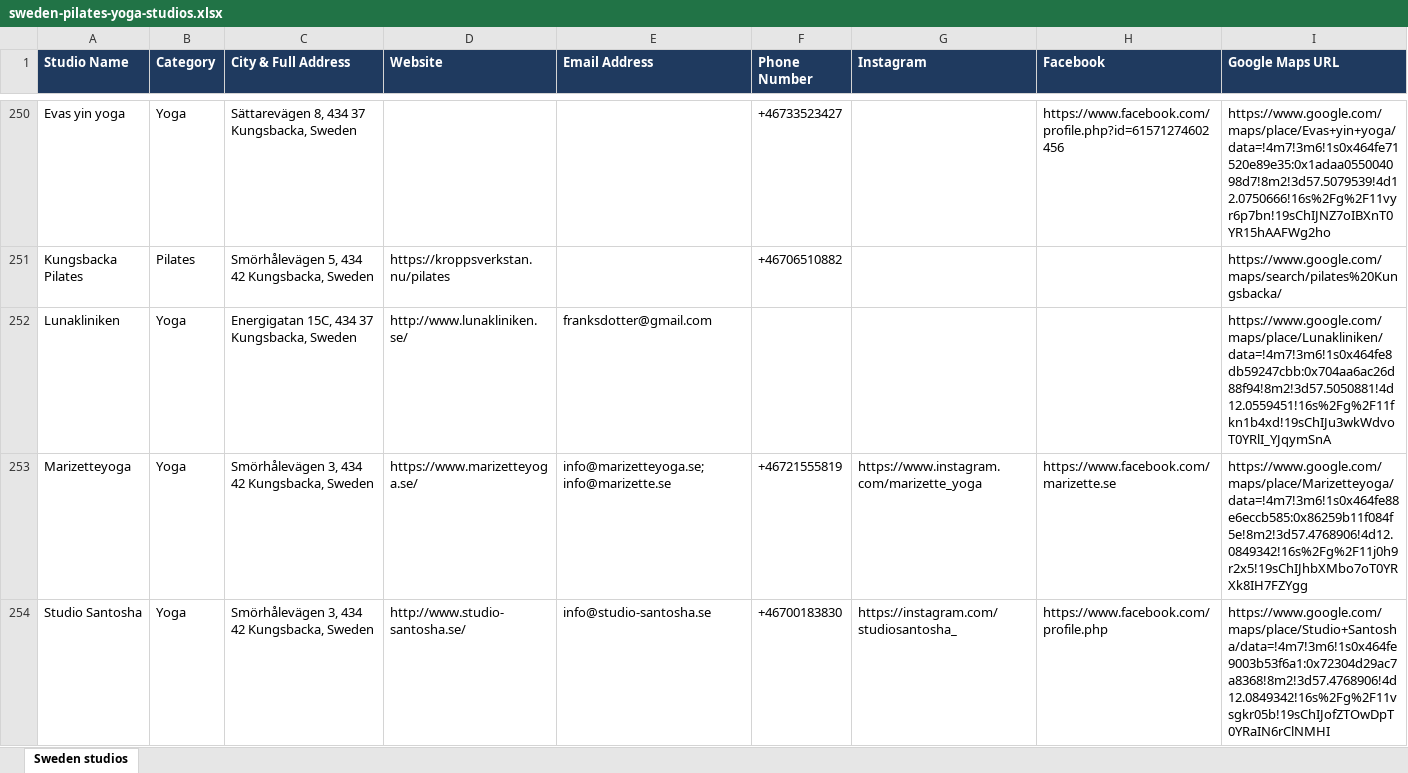
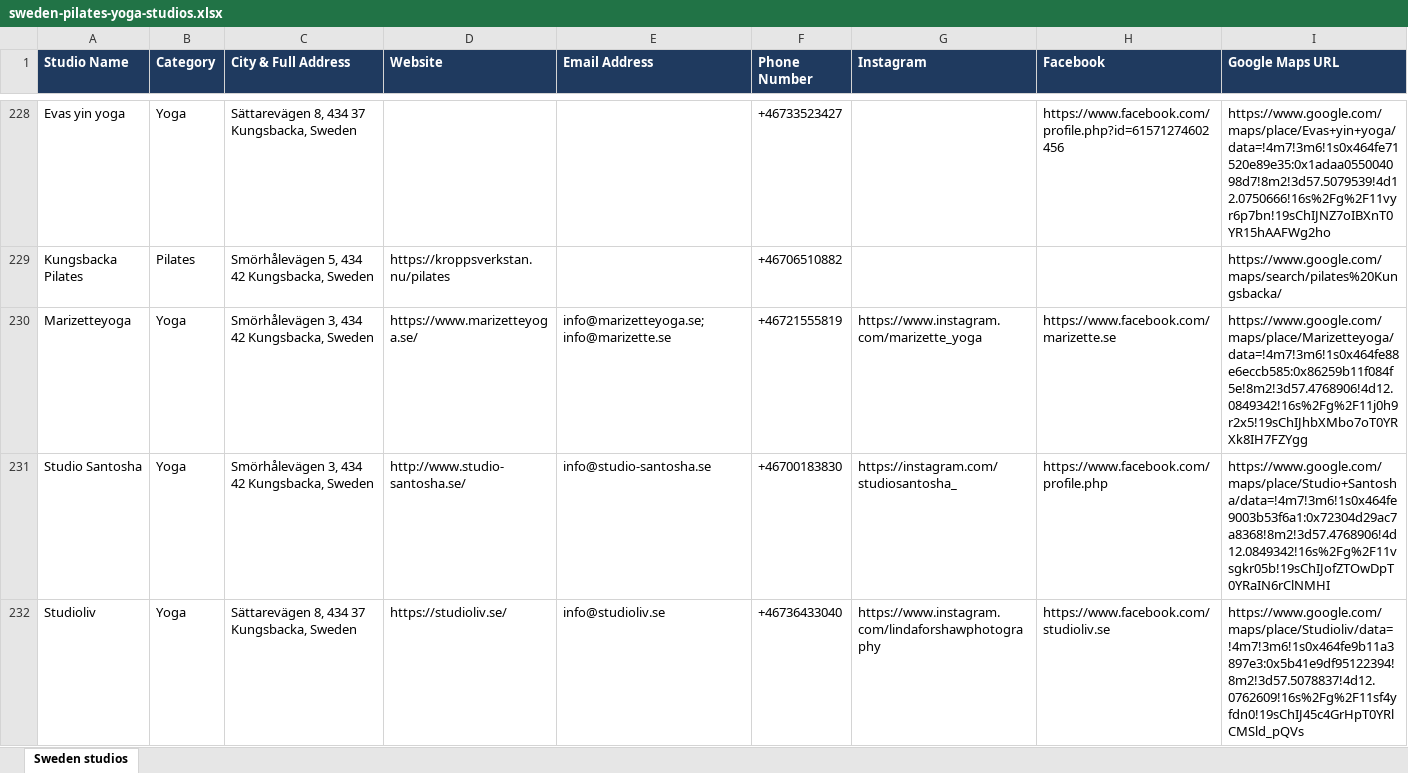
Before and after one commit to gsayesh/fl-sweden-pilates-yoga-studios-2802219, an Excel workbook: sweden-pilates-yoga-studios.xlsx, sheet Sweden studios, drawn as a sheet; only a part is shown, gaps mark what is left out; the shorter side is filled out with more unchanged rows; values as stored, in another font and other column widths than the file's, no borders; the diff covers the shown part only; the diff names each change by its address in the sheet, - before the commit and + after, or states it on an @@ line.

```diff
--- a/sweden-pilates-yoga-studios.xlsx (sheet Sweden studios)
+++ b/sweden-pilates-yoga-studios.xlsx (sheet Sweden studios)
-row 252: Lunakliniken | Yoga | Energigatan 15C, 434 37 Kungsbacka, Sweden | http://www.lunakliniken.se/ | franksdotter@gmail.com |  |  |  | https://www.google.com/maps/place/Lunakliniken/data=!4m7!3m6!1s0x464fe8db59247cbb:0x704aa6ac26d88f94!8m2!3d57.5050881!4d12.0559451!16s%2Fg%2F11fkn1b4xd!19sChIJu3wkWdvoT0YRlI_YJqymSnA
```
Also changed, not shown: 26 removed rows elsewhere in this sheet, 2 other files.
